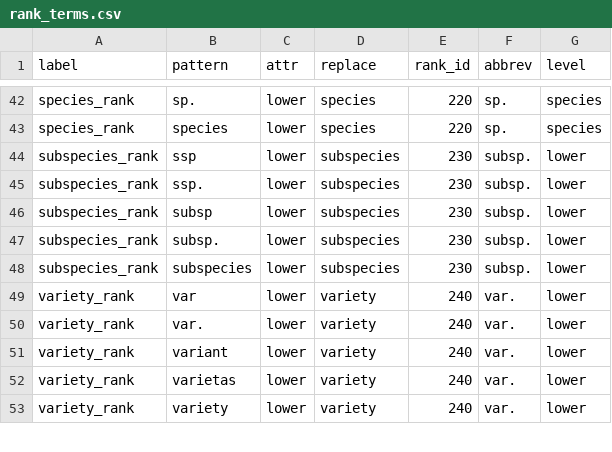
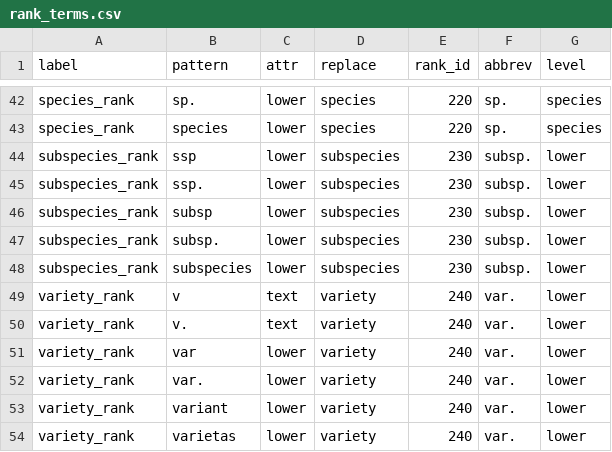
Before and after one commit to rafelafrance/FloraTraiter, a CSV file: flora/pylib/traits/terms/rank_terms.csv, drawn as a sheet; only a part is shown, gaps mark what is left out; the shorter side is filled out with more unchanged rows; the diff names each change by its address in the sheet, - before the commit and + after, or states it on an @@ line.

Commit message:
Add more taxon patterns

```diff
--- a/flora/pylib/traits/terms/rank_terms.csv
+++ b/flora/pylib/traits/terms/rank_terms.csv
+row 49: variety_rank | v | text | variety | 240 | var. | lower
+row 50: variety_rank | v. | text | variety | 240 | var. | lower
```
Also changed, not shown: 3 other files.
